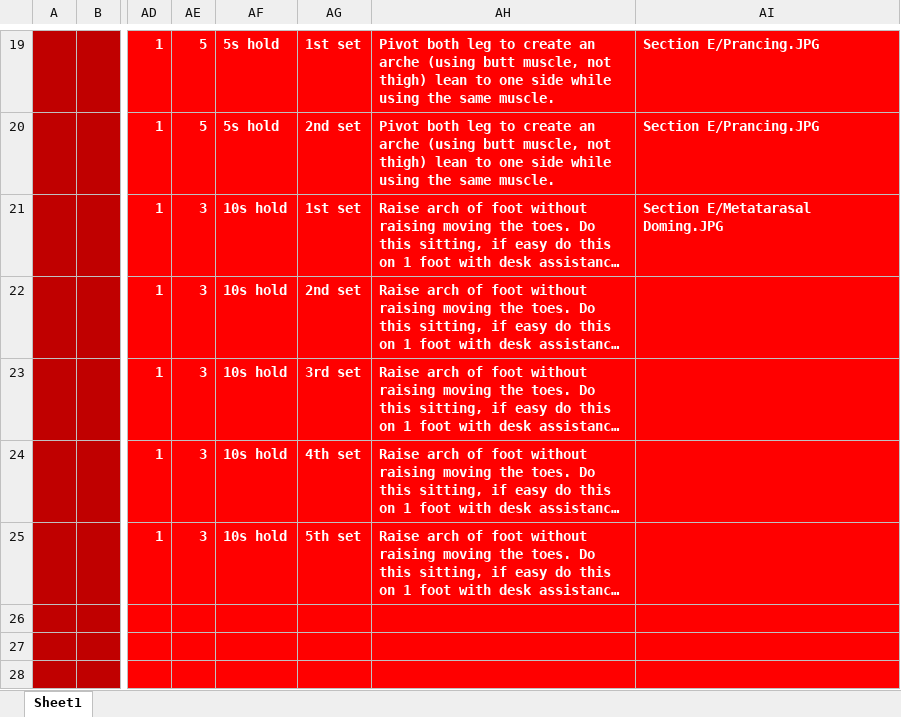
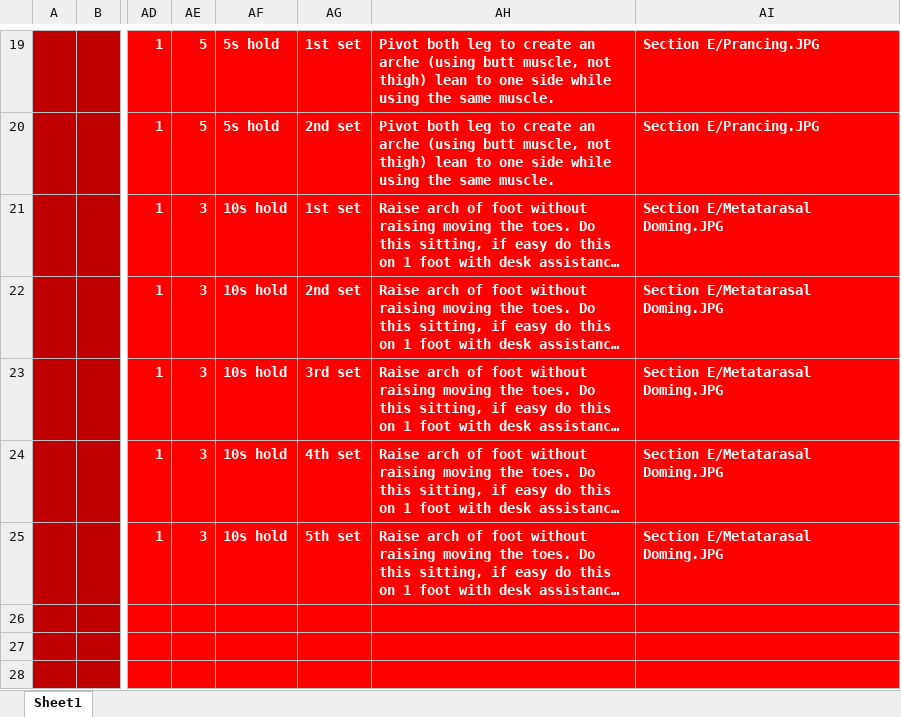
Before and after one commit to nuciforan0/exercise, an Excel workbook: exercise plan.xlsx, sheet Sheet1, drawn as a sheet; only a part is shown, gaps mark what is left out; long unchanged cells end in …; values as stored, in another font and other column widths than the file's, no borders; the diff names each change by its address in the sheet, - before the commit and + after, or states it on an @@ line.

Commit message:
asda

```diff
--- a/exercise plan.xlsx (sheet Sheet1)
+++ b/exercise plan.xlsx (sheet Sheet1)
-AI22:AI25: (empty)
+AI22:AI25: Section E/Metatarasal Doming.JPG
```
